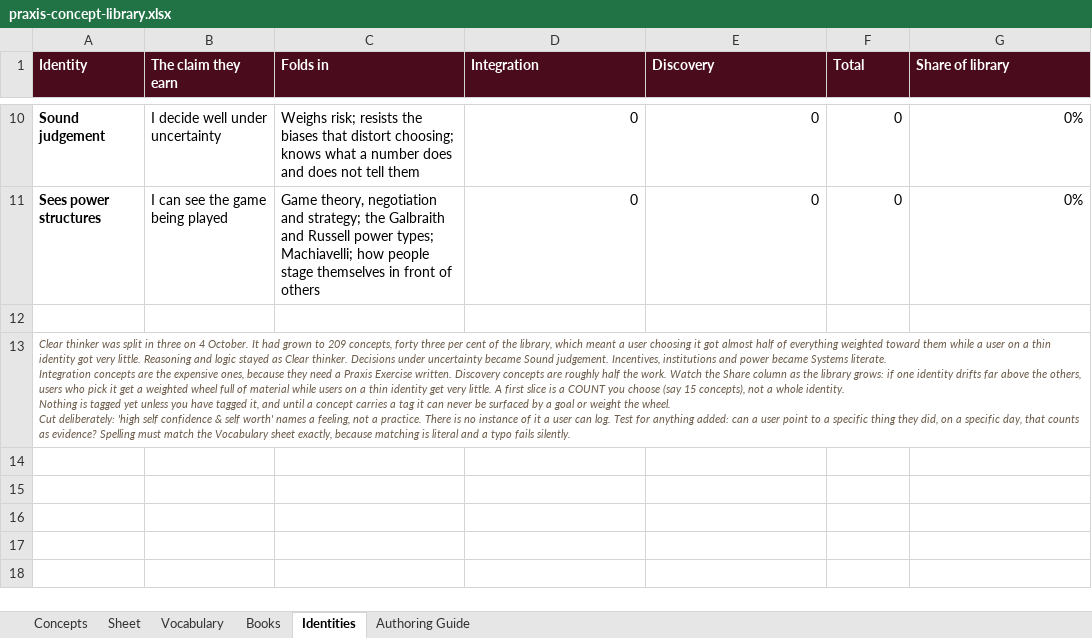
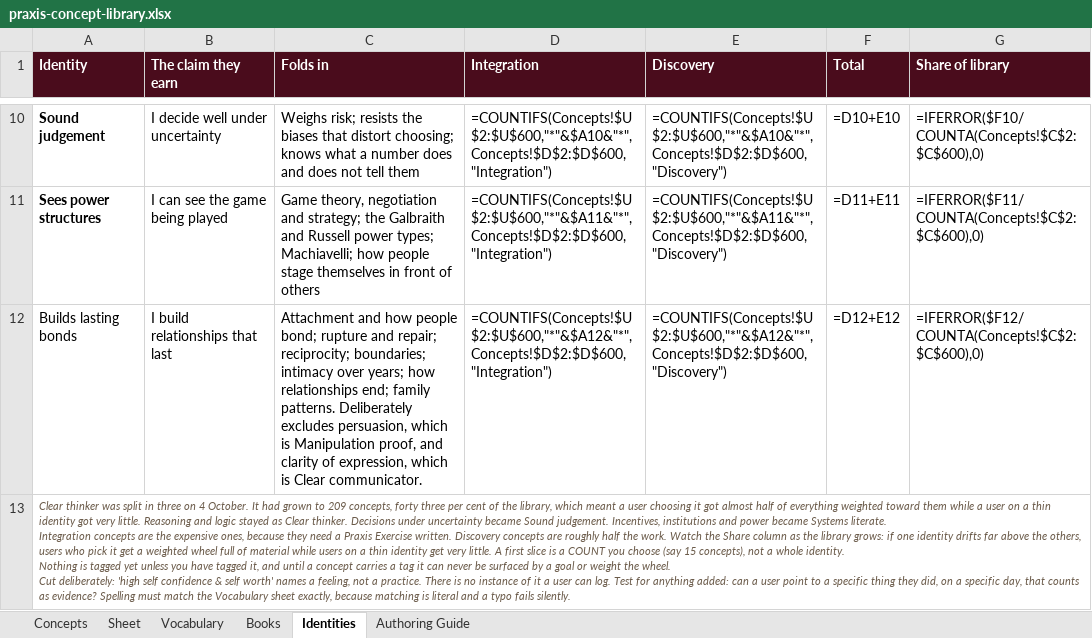
Before and after one commit to AuthoraAcquisition/PraxisNow, an Excel workbook: content/praxis-concept-library.xlsx, sheet Identities, drawn as a sheet; only a part is shown, gaps mark what is left out; values as stored, in another font and other column widths than the file's, no borders; formulas without a stored value are shown as written; the diff covers the shown part only; the diff names each change by its address in the sheet, - before the commit and + after, or states it on an @@ line.

```diff
--- a/content/praxis-concept-library.xlsx (sheet Identities)
+++ b/content/praxis-concept-library.xlsx (sheet Identities)
-D10 (Integration): 0
+D10 (Integration): =COUNTIFS(Concepts!$U$2:$U$600,"*"&$A10&"*",Concepts!$D$2:$D$600,"Integration")
-E10 (Discovery): 0
+E10 (Discovery): =COUNTIFS(Concepts!$U$2:$U$600,"*"&$A10&"*",Concepts!$D$2:$D$600,"Discovery")
-F10 (Total): 0
+F10 (Total): =D10+E10
-G10 (Share of library): 0%
+G10 (Share of library): =IFERROR($F10/COUNTA(Concepts!$C$2:$C$600),0)
-D11 (Integration): 0
+D11 (Integration): =COUNTIFS(Concepts!$U$2:$U$600,"*"&$A11&"*",Concepts!$D$2:$D$600,"Integration")
-E11 (Discovery): 0
+E11 (Discovery): =COUNTIFS(Concepts!$U$2:$U$600,"*"&$A11&"*",Concepts!$D$2:$D$600,"Discovery")
-F11 (Total): 0
+F11 (Total): =D11+E11
-G11 (Share of library): 0%
+G11 (Share of library): =IFERROR($F11/COUNTA(Concepts!$C$2:$C$600),0)
-row 12: (empty)
+row 12: Builds lasting bonds | I build relationships that last | Attachment and how people bond; rupture and repair; reciprocity; boundaries; intimacy over years; how relationships end; family patterns. Deliberately excludes persuasion, which is Manipulation proof, and clarity of expression, which is Clear communicator. | =COUNTIFS(Concepts!$U$2:$U$600,"*"&$A12&"*",Concepts!$D$2:$D$600,"Integration") | =COUNTIFS(Concepts!$U$2:$U$600,"*"&$A12&"*",Concepts!$D$2:$D$600,"Discovery") | =D12+E12 | =IFERROR($F12/COUNTA(Concepts!$C$2:$C$600),0)
```
Also changed, not shown: 32 edited cells elsewhere in this sheet, sheet Books, sheet Concepts, sheet Authoring Guide, sheet Vocabulary, charts or pictures, 4 other files.
